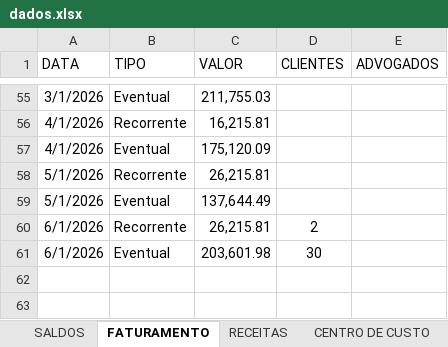
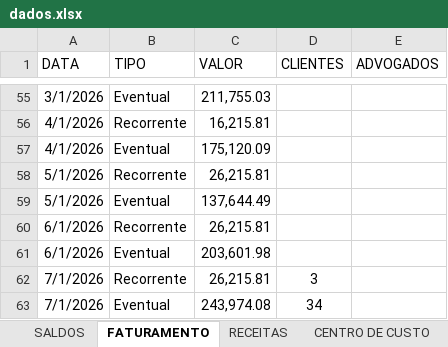
Before and after one commit to Lucas-BPO/Dashboard-Financeiro-Gerencial-DiasReis, an Excel workbook: dados.xlsx, sheet FATURAMENTO, drawn as a sheet; only a part is shown, gaps mark what is left out; values as stored, in another font and other column widths than the file's, no borders; table styles not drawn; the diff names each change by its address in the sheet, - before the commit and + after, or states it on an @@ line.

```diff
--- a/dados.xlsx (sheet FATURAMENTO)
+++ b/dados.xlsx (sheet FATURAMENTO)
-D60 (CLIENTES): 2
+D60 (CLIENTES): (empty)
-D61 (CLIENTES): 30
+D61 (CLIENTES): (empty)
+row 62: 7/1/2026 | Recorrente | 26,215.81 | 3
+row 63: 7/1/2026 | Eventual | 243,974.08 | 34
```
Also changed, not shown: sheet CENTRO DE CUSTO, sheet INADIMPLÊNCIA, sheet SALDOS, sheet RECEITAS, sheet DFC, sheet DRE, 1 other file.
